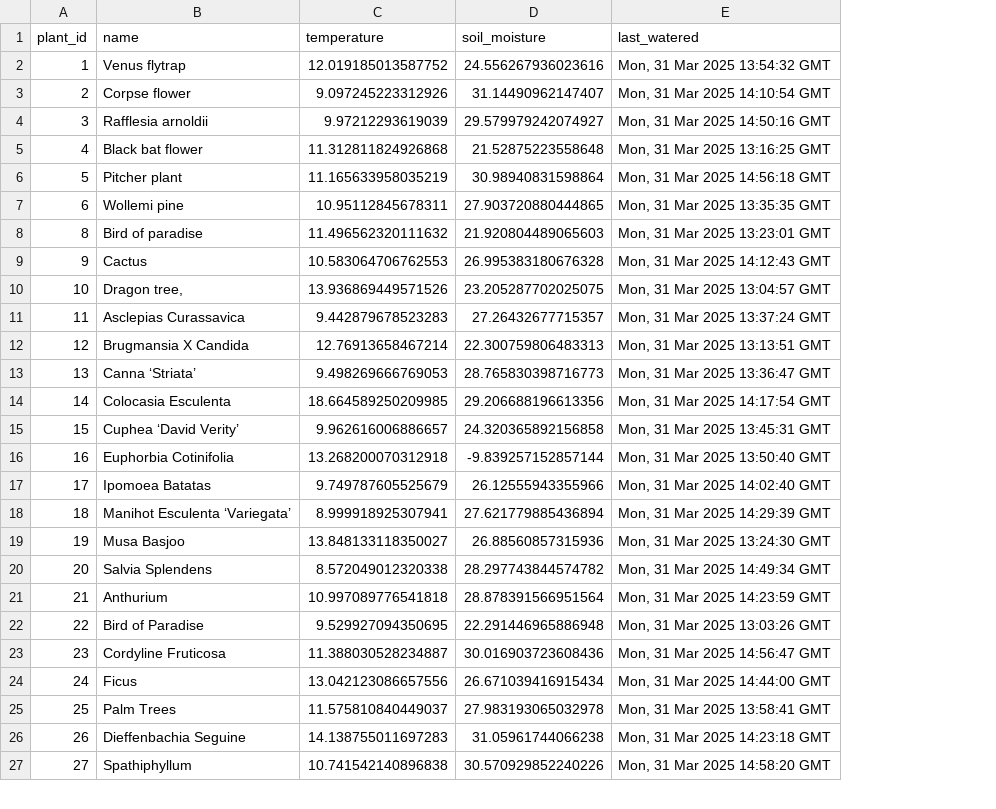
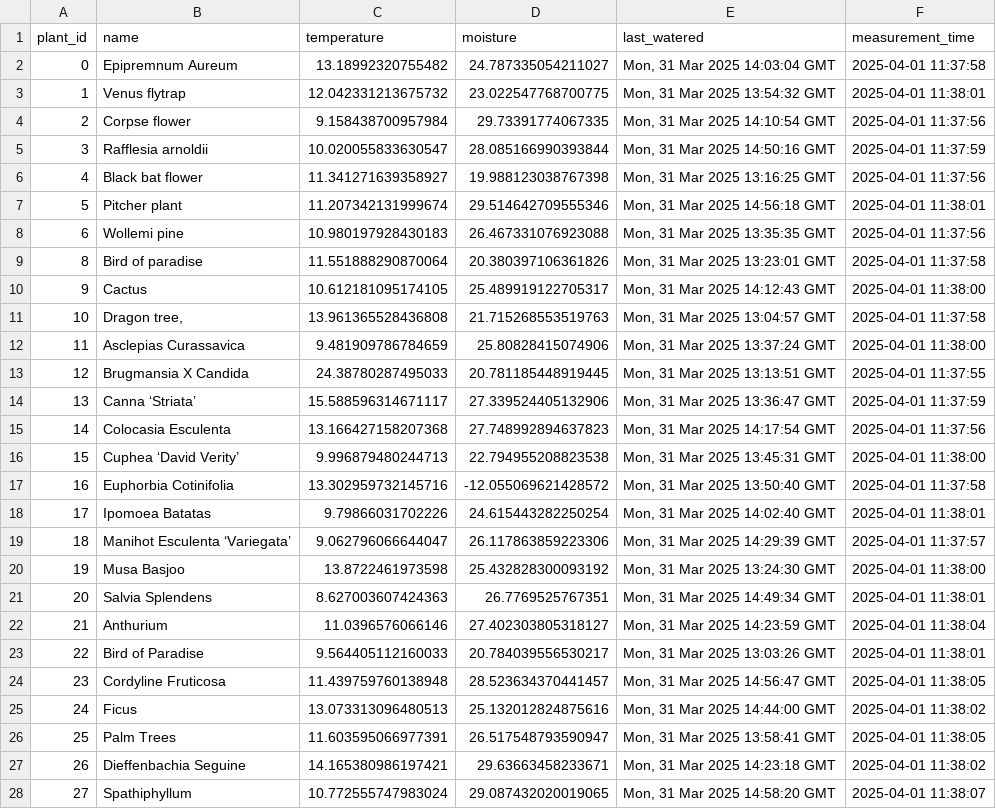
Before and after one commit to rmonbri/Coursework-Data-Engineering-Week-5, a CSV file: short-term-pipeline/plants.csv, drawn as a sheet; only a part is shown; removed rows and columns are numbered as before the commit, all else as after; the diff covers the shown part only; the diff names each change by its address in the sheet, - before the commit and + after, or states it on an @@ line.

```diff
--- a/short-term-pipeline/plants.csv
+++ b/short-term-pipeline/plants.csv
-column D (soil_moisture), rows 2-27: 24.556267936023616 | 31.14490962147407 | 29.579979242074927 | 21.52875223558648 | 30.98940831598864 | 27.903720880444865 | 21.920804489065603 | 26.995383180676328 | 23.205287702025075 | 27.26432677715357 | 22.300759806483313 | 28.765830398716773 | 29.206688196613356 | 24.320365892156858 | -9.839257152857144 | 26.12555943355966 | 27.621779885436894 | 26.88560857315936 | 28.297743844574782 | 28.878391566951564 | 22.291446965886948 | 30.016903723608436 | 26.671039416915434 | 27.983193065032978 | 31.05961744066238 | 30.570929852240226
+column D (moisture), rows 3-28: 23.022547768700775 | 29.73391774067335 | 28.085166990393844 | 19.988123038767398 | 29.514642709555346 | 26.467331076923088 | 20.380397106361826 | 25.489919122705317 | 21.715268553519763 | 25.80828415074906 | 20.781185448919445 | 27.339524405132906 | 27.748992894637823 | 22.794955208823538 | -12.055069621428572 | 24.615443282250254 | 26.117863859223306 | 25.432828300093192 | 26.7769525767351 | 27.402303805318127 | 20.784039556530217 | 28.523634370441457 | 25.132012824875616 | 26.517548793590947 | 29.63663458233671 | 29.087432020019065
+column F (measurement_time), rows 3-28: 2025-04-01 11:38:01 | 2025-04-01 11:37:56 | 2025-04-01 11:37:59 | 2025-04-01 11:37:56 | 2025-04-01 11:38:01 | 2025-04-01 11:37:56 | 2025-04-01 11:37:58 | 2025-04-01 11:38:00 | 2025-04-01 11:37:58 | 2025-04-01 11:38:00 | 2025-04-01 11:37:55 | 2025-04-01 11:37:59 | 2025-04-01 11:37:56 | 2025-04-01 11:38:00 | 2025-04-01 11:37:58 | 2025-04-01 11:38:01 | 2025-04-01 11:37:57 | 2025-04-01 11:38:00 | 2025-04-01 11:38:01 | 2025-04-01 11:38:04 | 2025-04-01 11:38:01 | 2025-04-01 11:38:05 | 2025-04-01 11:38:02 | 2025-04-01 11:38:05 | 2025-04-01 11:38:02 | 2025-04-01 11:38:07
+row 2: 0 | Epipremnum Aureum | 13.18992320755482 | 24.787335054211027 | Mon, 31 Mar 2025 14:03:04 GMT | 2025-04-01 11:37:58
-C3 (temperature): 12.019185013587752
+C3 (temperature): 12.042331213675732
-C4 (temperature): 9.097245223312926
+C4 (temperature): 9.158438700957984
-C5 (temperature): 9.97212293619039
+C5 (temperature): 10.020055833630547
-C6 (temperature): 11.312811824926868
+C6 (temperature): 11.341271639358927
-C7 (temperature): 11.165633958035219
+C7 (temperature): 11.207342131999674
-C8 (temperature): 10.95112845678311
+C8 (temperature): 10.980197928430183
-C9 (temperature): 11.496562320111632
+C9 (temperature): 11.551888290870064
-C10 (temperature): 10.583064706762553
+C10 (temperature): 10.612181095174105
-C11 (temperature): 13.936869449571526
+C11 (temperature): 13.961365528436808
-C12 (temperature): 9.442879678523283
+C12 (temperature): 9.481909786784659
-C13 (temperature): 12.76913658467214
+C13 (temperature): 24.38780287495033
-C14 (temperature): 9.498269666769053
+C14 (temperature): 15.588596314671117
-C15 (temperature): 18.664589250209985
+C15 (temperature): 13.166427158207368
-C16 (temperature): 9.962616006886657
+C16 (temperature): 9.996879480244713
-C17 (temperature): 13.268200070312918
+C17 (temperature): 13.302959732145716
-C18 (temperature): 9.749787605525679
+C18 (temperature): 9.79866031702226
-C19 (temperature): 8.999918925307941
+C19 (temperature): 9.062796066644047
-C20 (temperature): 13.848133118350027
+C20 (temperature): 13.8722461973598
-C21 (temperature): 8.572049012320338
+C21 (temperature): 8.627003607424363
-C22 (temperature): 10.997089776541818
+C22 (temperature): 11.0396576066146
-C23 (temperature): 9.529927094350695
+C23 (temperature): 9.564405112160033
-C24 (temperature): 11.388030528234887
+C24 (temperature): 11.439759760138948
-C25 (temperature): 13.042123086657556
+C25 (temperature): 13.073313096480513
-C26 (temperature): 11.575810840449037
+C26 (temperature): 11.603595066977391
-C27 (temperature): 14.138755011697283
+C27 (temperature): 14.165380986197421
-C28 (temperature): 10.741542140896838
+C28 (temperature): 10.772555747983024
```
Also changed, not shown: 22 edited cells elsewhere in this file, 1 other file.
